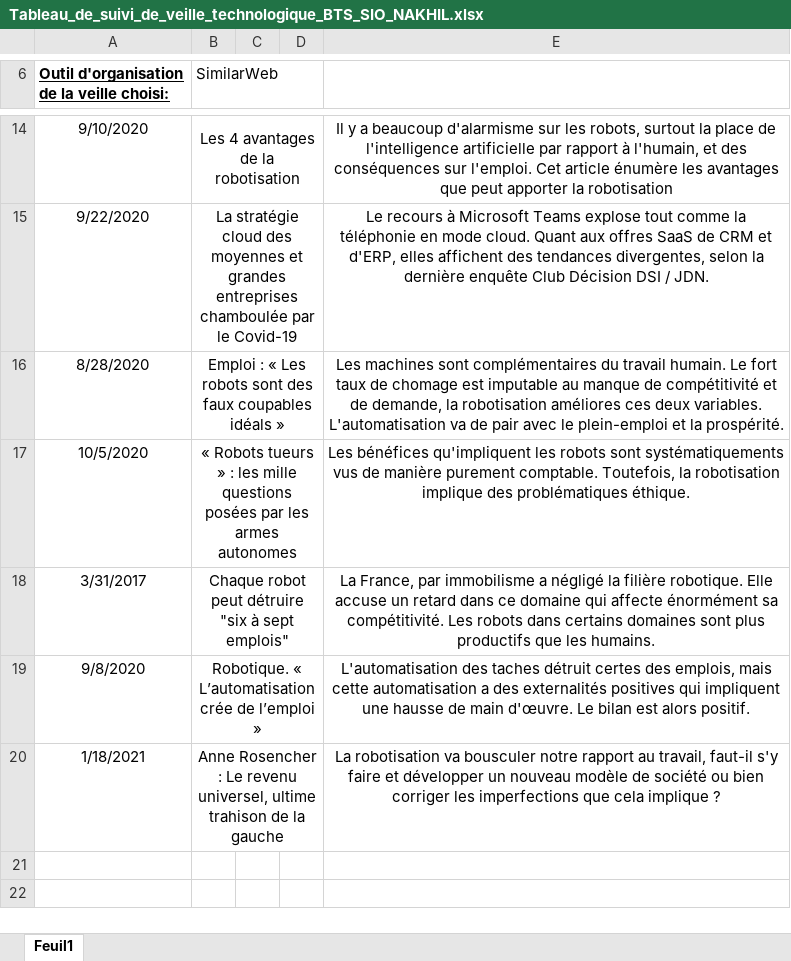
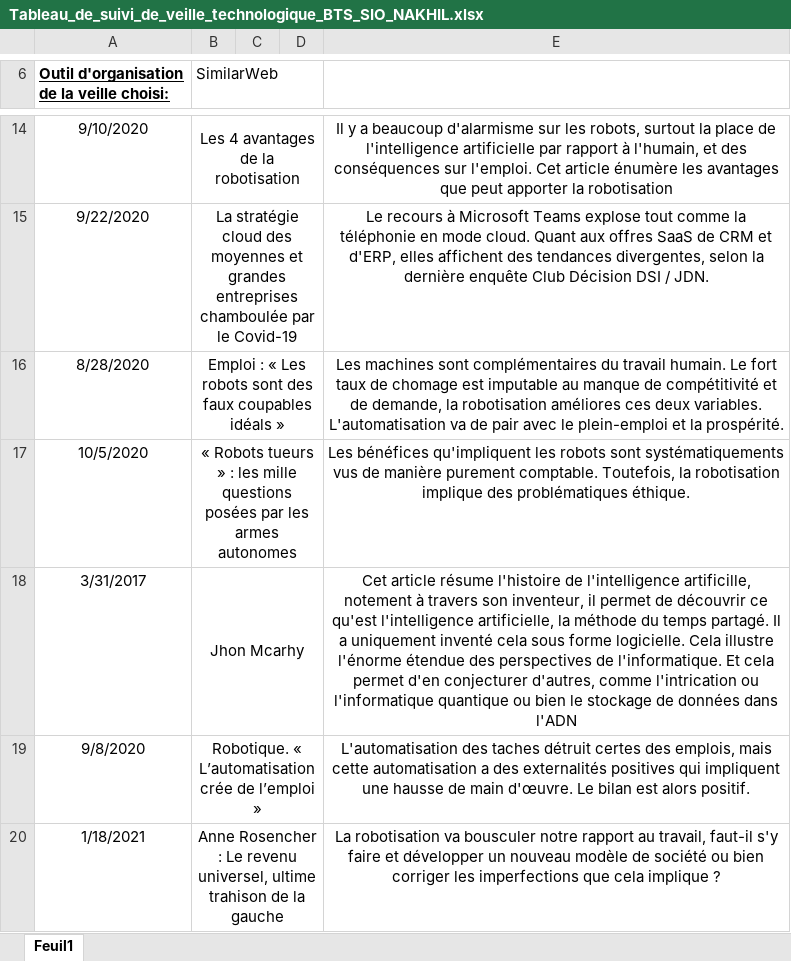
Before and after one commit to Amine372/veille_technologique, an Excel workbook: assets/televerssements/Tableau_de_suivi_de_veille_technologique_BTS_SIO_NAKHIL.xlsx, sheet Feuil1, drawn as a sheet; only a part is shown, gaps mark what is left out; values as stored, in another font and other column widths than the file's, no borders; the diff names each change by its address in the sheet, - before the commit and + after, or states it on an @@ line.

Commit message:
Update Tableau_de_suivi_de_veille_technologique_BTS_SIO_NAKHIL.xlsx

```diff
--- a/assets/televerssements/Tableau_de_suivi_de_veille_technologique_BTS_SIO_NAKHIL.xlsx (sheet Feuil1)
+++ b/assets/televerssements/Tableau_de_suivi_de_veille_technologique_BTS_SIO_NAKHIL.xlsx (sheet Feuil1)
-B18 (SimilarWeb): Chaque robot peut détruire "six à sept emplois"
+B18 (SimilarWeb): Jhon Mcarhy
-E18: La France, par immobilisme a négligé la filière robotique. Elle accuse un retard dans ce domaine qui affecte énormément sa compétitivité. Les robots dans certains domaines sont plus productifs que les humains.
+E18: Cet article résume l'histoire de l'intelligence artificille, notement à travers son inventeur, il permet de découvrir ce qu'est l'intelligence artificielle, la méthode du temps partagé. Il a uniquement inventé cela sous forme logicielle. Cela illustre l'énorme étendue des perspectives de l'informatique. Et cela permet d'en conjecturer d'autres, comme l'intrication ou l'informatique quantique ou bien le stockage de données dans l'ADN
```
